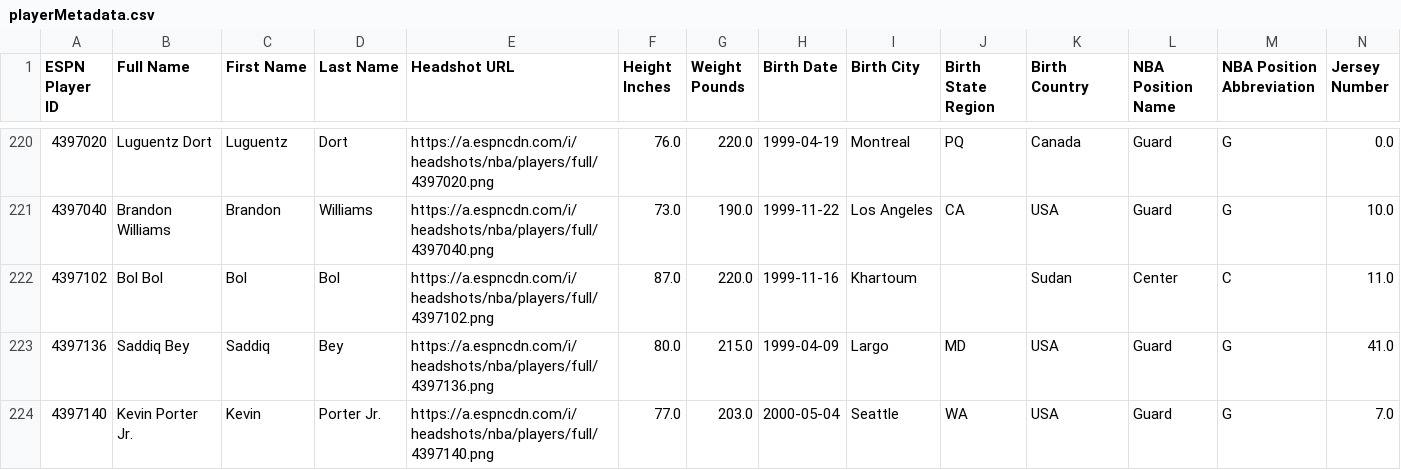
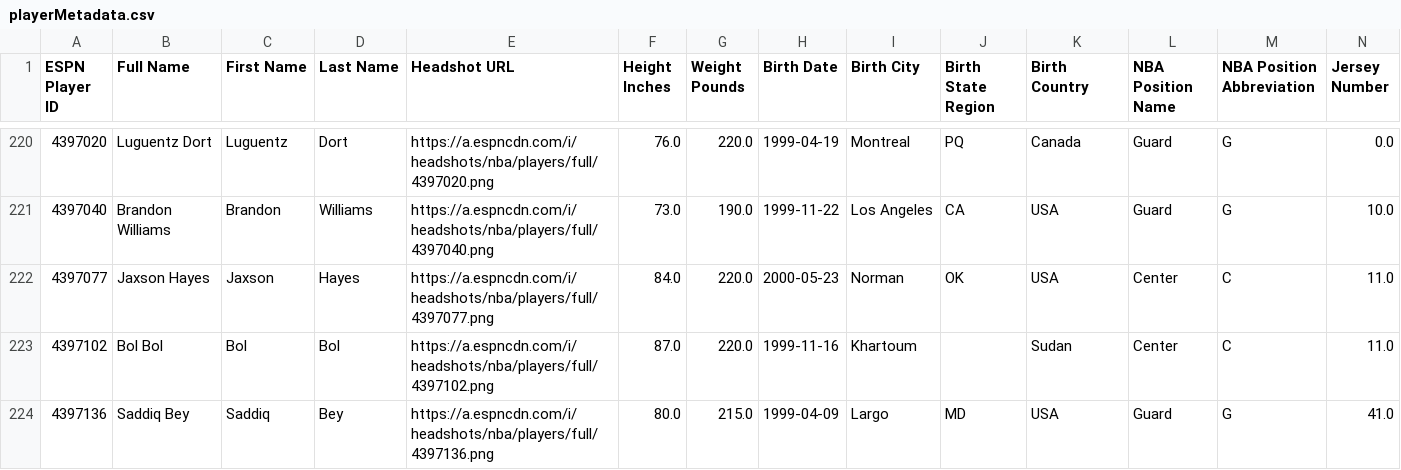
Before and after one commit to fliou0704/Basketball-Brawl-Fantasy-Dashboard, a CSV file: data/playerMetadata.csv, drawn as a sheet; only a part is shown, gaps mark what is left out; the shorter side is filled out with more unchanged rows; rows hold the shown columns only; the diff names each change by its address in the sheet, - before the commit and + after, or states it on an @@ line.

```diff
--- a/data/playerMetadata.csv
+++ b/data/playerMetadata.csv
+row 222: 4397077 | Jaxson Hayes | Jaxson | Hayes | https://a.espncdn.com/i/headshots/nba/players/full/4397077.png | 84.0 | 220.0 | 2000-05-23 | Norman | OK | USA | Center | C | 11.0
```
Also changed, not shown: data/activityData.csv, data/scoringPeriodMatchupMap.csv, 3 other files.
